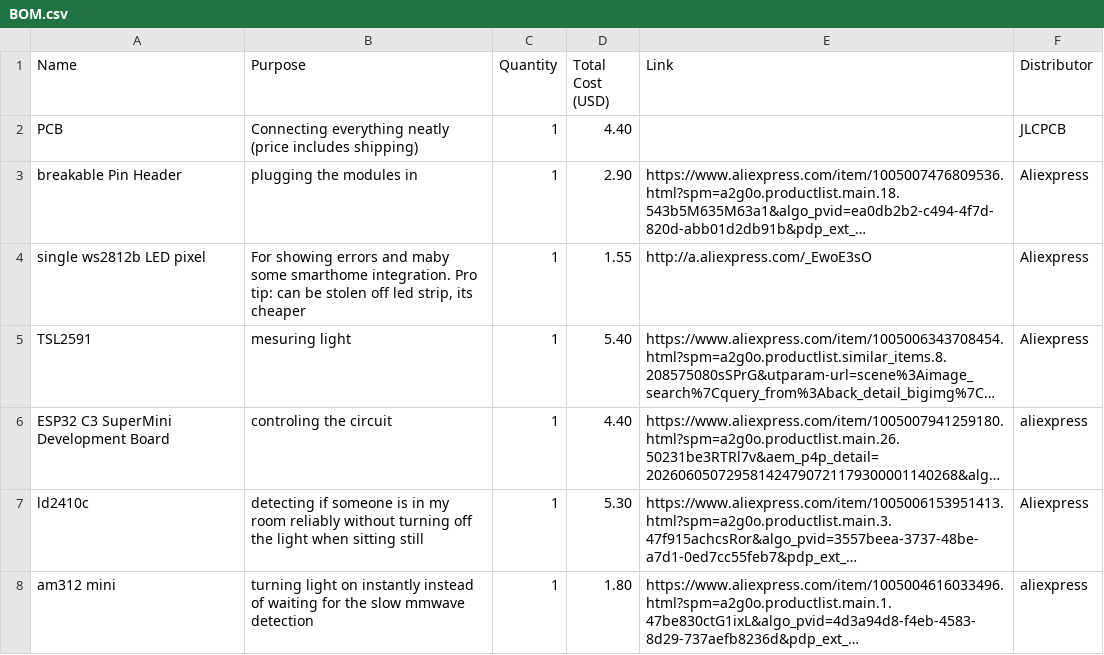
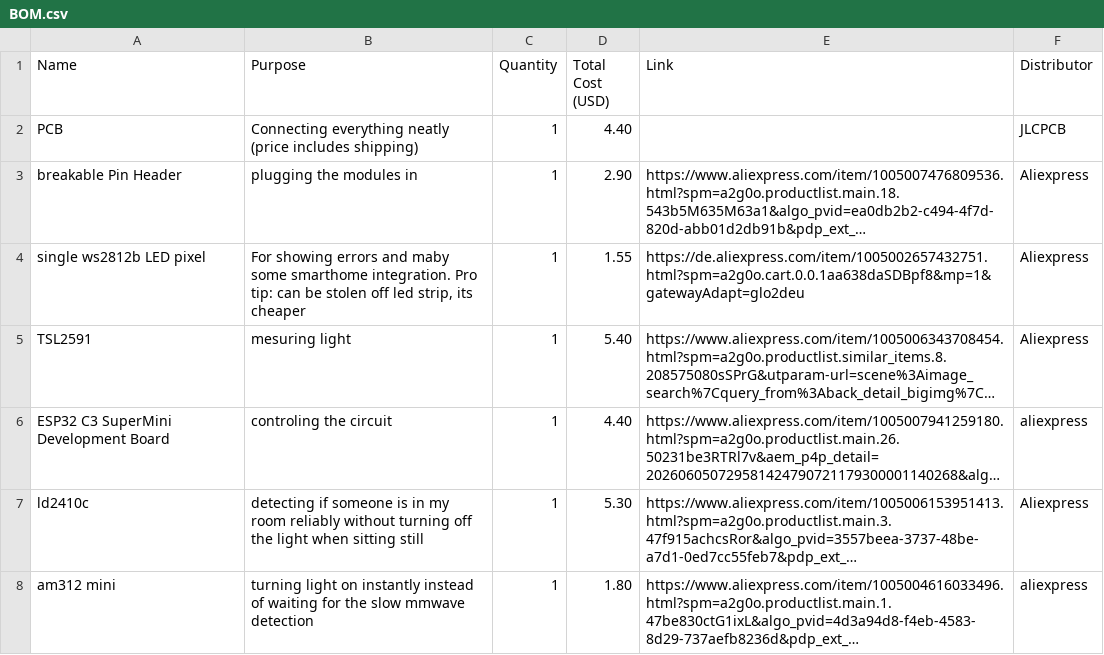
Before and after one commit to Theered/ESPHome-Presence-Detector_With-PCB, a CSV file: BOM.csv, drawn as a sheet; long unchanged cells end in …; the diff names each change by its address in the sheet, - before the commit and + after, or states it on an @@ line.

Commit message:
Update BOM.csv

```diff
--- a/BOM.csv
+++ b/BOM.csv
-E4 (Link): http://a.aliexpress.com/_EwoE3sO
+E4 (Link): https://de.aliexpress.com/item/1005002657432751.html?spm=a2g0o.cart.0.0.1aa638daSDBpf8&mp=1&gatewayAdapt=glo2deu
```
